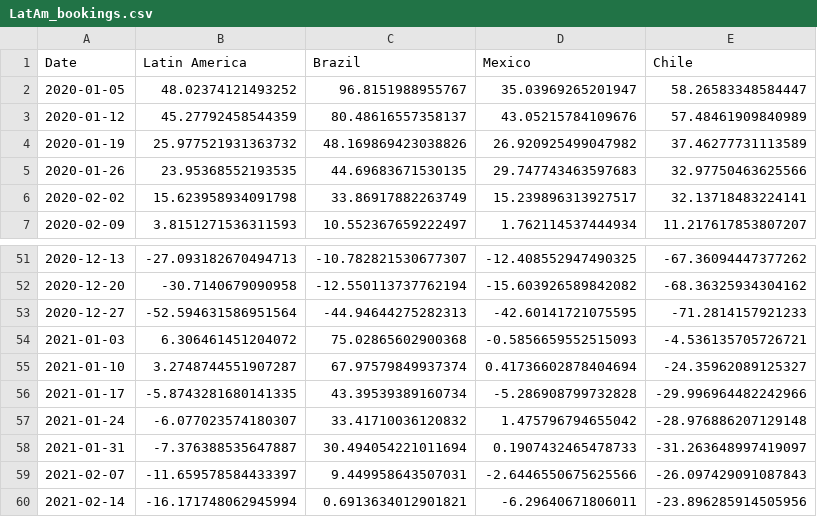
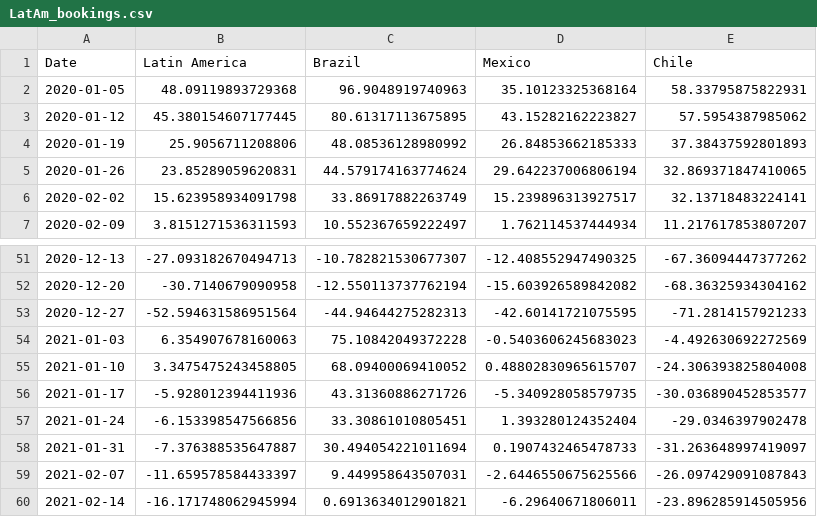
Before and after one commit to yasmine1995/marketing_tracker, a CSV file: LatAm_bookings.csv, drawn as a sheet; only a part is shown, gaps mark what is left out; the diff covers the shown part only.

```diff
--- a/LatAm_bookings.csv
+++ b/LatAm_bookings.csv
@@ -1,6 +1,6 @@
 Date,Latin America,Brazil,Mexico,Chile
-2020-01-05,48.02374121493252,96.8151988955767,35.03969265201947,58.26583348584447
-2020-01-12,45.27792458544359,80.48616557358137,43.05215784109676,57.48461909840989
-2020-01-19,25.977521931363732,48.169869423038826,26.920925499047982,37.46277731113589
-2020-01-26,23.95368552193535,44.69683671530135,29.747743463597683,32.97750463625566
+2020-01-05,48.09119893729368,96.9048919740963,35.10123325368164,58.33795875822931
+2020-01-12,45.380154607177445,80.61317113675895,43.15282162223827,57.5954387985062
+2020-01-19,25.9056711208806,48.08536128980992,26.84853662185333,37.38437592801893
+2020-01-26,23.85289059620831,44.579174163774624,29.642237006806194,32.869371847410065
 2020-02-02,15.623958934091798,33.86917882263749,15.239896313927517,32.13718483224141
@@ -53,6 +53,6 @@ Date,Latin America,Brazil,Mexico,Chile
 2020-12-27,-52.594631586951564,-44.94644275282313,-42.60141721075595,-71.2814157921233
-2021-01-03,6.306461451204072,75.02865602900368,-0.5856659552515093,-4.536135705726721
-2021-01-10,3.2748744551907287,67.97579849937374,0.41736602878404694,-24.35962089125327
-2021-01-17,-5.8743281680141335,43.39539389160734,-5.286908799732828,-29.996964482242966
-2021-01-24,-6.077023574180307,33.41710036120832,1.475796794655042,-28.976886207129148
+2021-01-03,6.354907678160063,75.10842049372228,-0.5403606245683023,-4.492630692272569
+2021-01-10,3.3475475243458805,68.09400069410052,0.48802830965615707,-24.306393825804008
+2021-01-17,-5.928012394411936,43.31360886271726,-5.340928058579735,-30.036890452853577
+2021-01-24,-6.153398547566856,33.30861010805451,1.393280124352404,-29.0346397902478
 2021-01-31,-7.376388535647887,30.494054221011694,0.1907432465478733,-31.263648997419097
```
Also changed, not shown: 40 edited cells elsewhere in this file, ADR.csv, Nam_bookings.csv, 6 other files.
